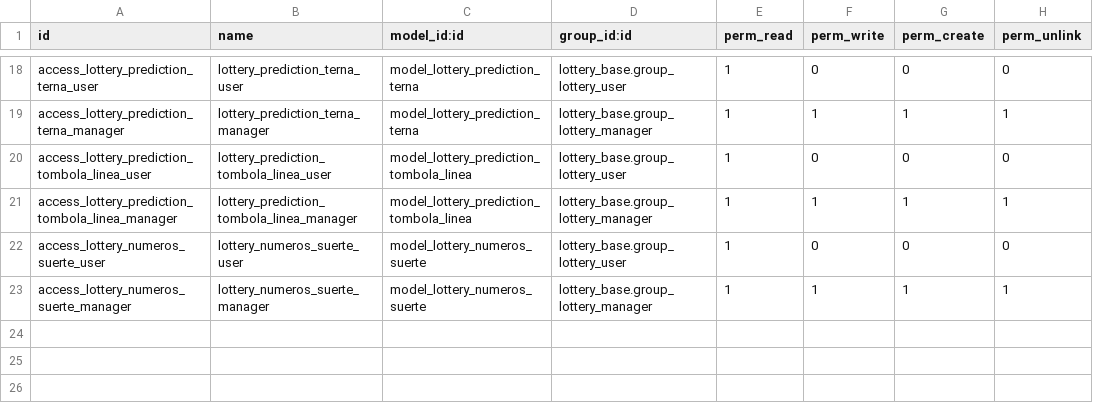
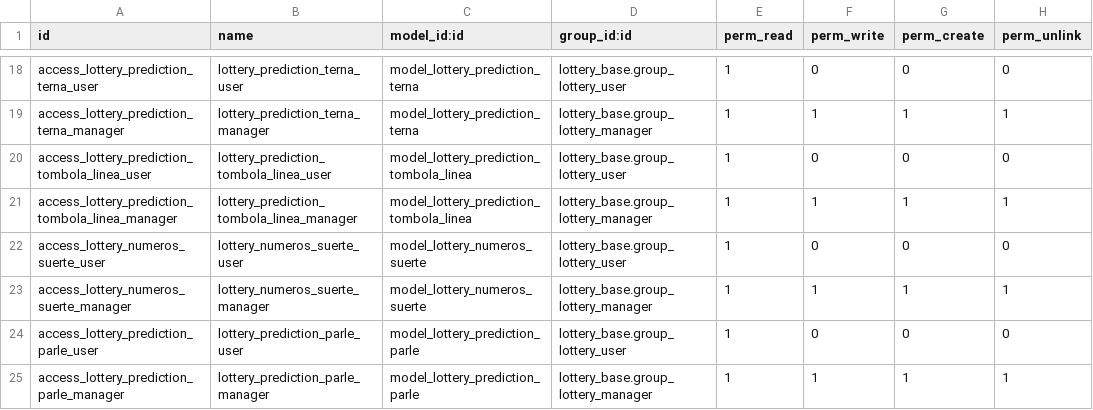
Before and after one commit to Ubesnel/lotoanalisis, a CSV file: lottery_portal/security/ir.model.access.csv, drawn as a sheet; only a part is shown, gaps mark what is left out.

```diff
--- a/lottery_portal/security/ir.model.access.csv
+++ b/lottery_portal/security/ir.model.access.csv
@@ -23 +23,3 @@ access_lottery_numeros_suerte_user,lottery_numeros_suerte_user,model_lottery_num
 access_lottery_numeros_suerte_manager,lottery_numeros_suerte_manager,model_lottery_numeros_suerte,lottery_base.group_lottery_manager,1,1,1,1
+access_lottery_prediction_parle_user,lottery_prediction_parle_user,model_lottery_prediction_parle,lottery_base.group_lottery_user,1,0,0,0
+access_lottery_prediction_parle_manager,lottery_prediction_parle_manager,model_lottery_prediction_parle,lottery_base.group_lottery_manager,1,1,1,1
```
Also changed, not shown: lottery_api/security/ir.model.access.csv, 26 other files.
